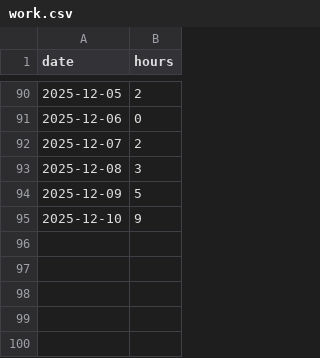
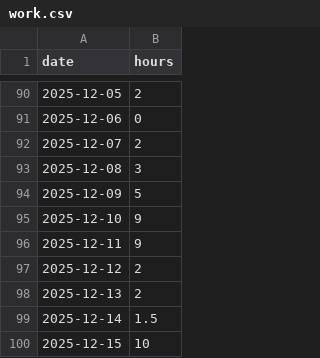
Before and after one commit to februarysea/februarysea, a CSV file: data/work.csv, drawn as a sheet; only a part is shown, gaps mark what is left out; the diff names each change by its address in the sheet, - before the commit and + after, or states it on an @@ line.

Commit message:
Add new entries to work.csv

```diff
--- a/data/work.csv
+++ b/data/work.csv
+row 96: 2025-12-11 | 9
+row 97: 2025-12-12 | 2
+row 98: 2025-12-13 | 2
+row 99: 2025-12-14 | 1.5
+row 100: 2025-12-15 | 10
```
